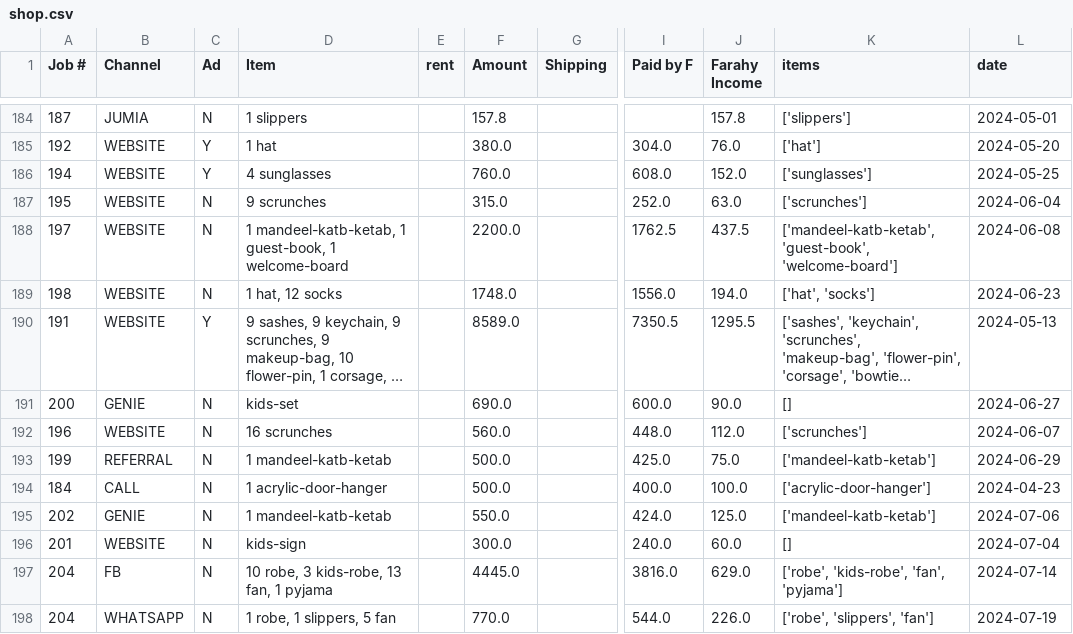
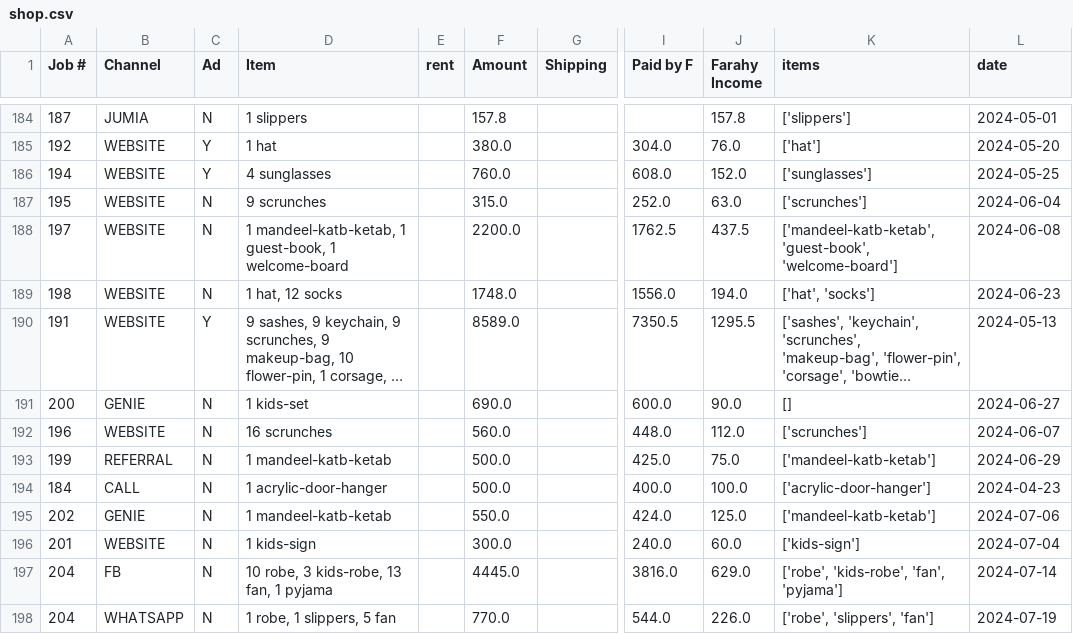
Before and after one commit to EDWells612/shop, a CSV file: shop.csv, drawn as a sheet; only a part is shown, gaps mark what is left out; long unchanged cells end in …; the diff covers the shown part only; the diff names each change by its address in the sheet, - before the commit and + after, or states it on an @@ line.

Commit message:
Update shop.csv

```diff
--- a/shop.csv
+++ b/shop.csv
-D191 (Item): kids-set
+D191 (Item): 1 kids-set
-D196 (Item): kids-sign
+D196 (Item): 1 kids-sign
-K196 (items): []
+K196 (items): ['kids-sign']
```
Also changed, not shown: 12 edited cells elsewhere in this file.
